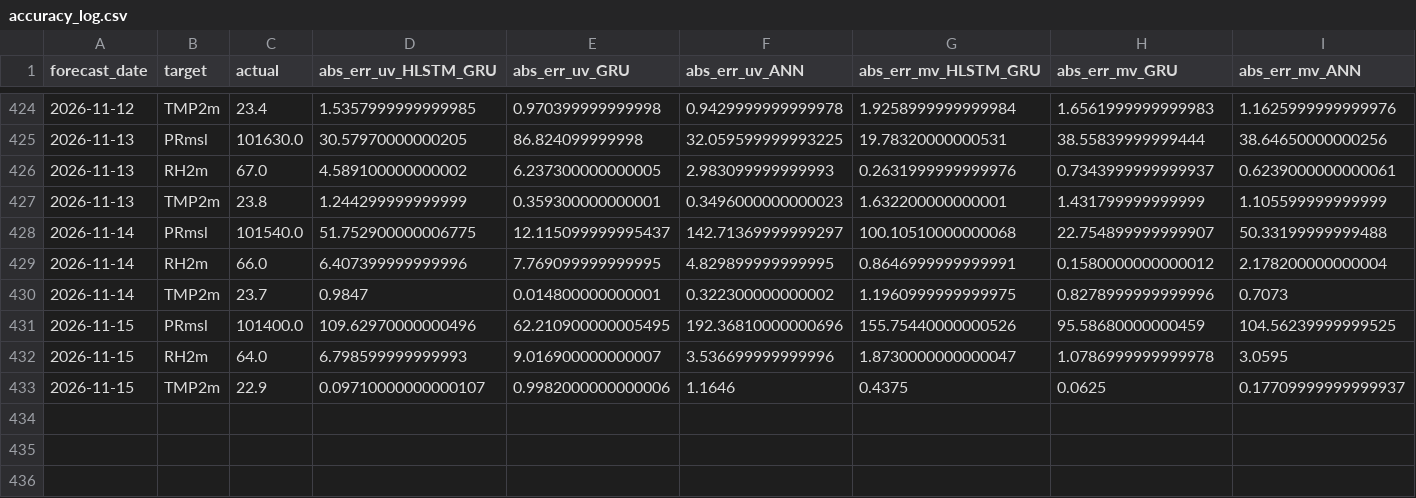
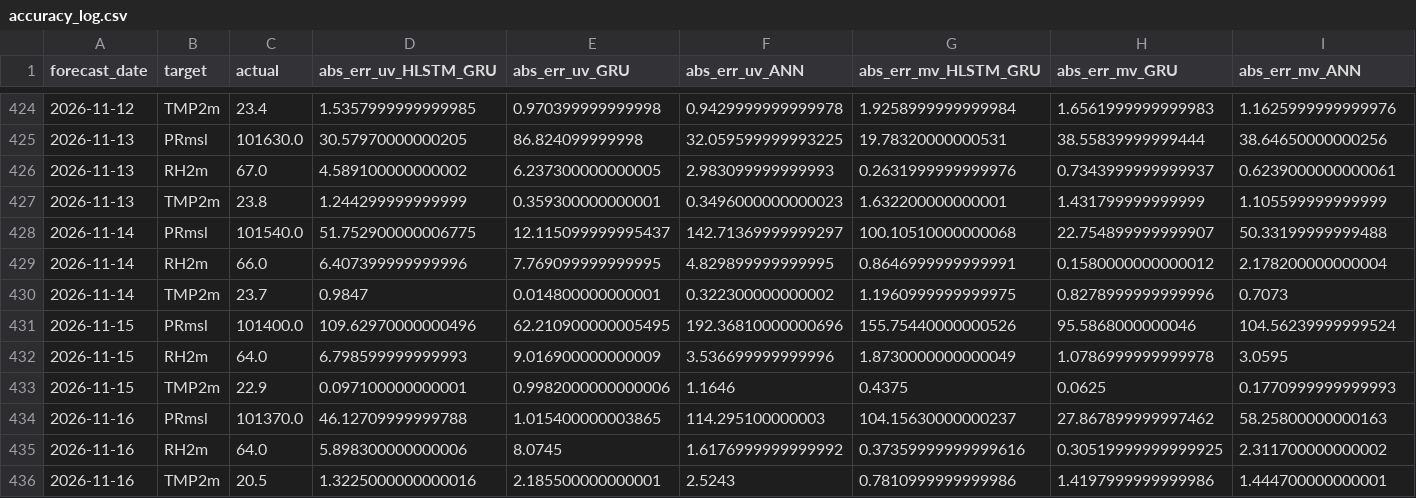
Before and after one commit to souravk03/openmeteo-live-forecast-v2, a CSV file: data/om/Delhi/logs/accuracy_log.csv, drawn as a sheet; only a part is shown, gaps mark what is left out; rows hold the shown columns only; the diff names each change by its address in the sheet, - before the commit and + after, or states it on an @@ line.

Commit message:
[Delhi] accuracy_log.csv 2026-11-16

```diff
--- a/data/om/Delhi/logs/accuracy_log.csv
+++ b/data/om/Delhi/logs/accuracy_log.csv
-H431 (abs_err_mv_GRU): 95.58680000000459
+H431 (abs_err_mv_GRU): 95.5868000000046
-I431 (abs_err_mv_ANN): 104.56239999999525
+I431 (abs_err_mv_ANN): 104.56239999999524
-E432 (abs_err_uv_GRU): 9.016900000000007
+E432 (abs_err_uv_GRU): 9.016900000000009
-G432 (abs_err_mv_HLSTM_GRU): 1.8730000000000047
+G432 (abs_err_mv_HLSTM_GRU): 1.8730000000000049
-D433 (abs_err_uv_HLSTM_GRU): 0.09710000000000107
+D433 (abs_err_uv_HLSTM_GRU): 0.097100000000001
-I433 (abs_err_mv_ANN): 0.17709999999999937
+I433 (abs_err_mv_ANN): 0.1770999999999993
+row 434: 2026-11-16 | PRmsl | 101370.0 | 46.12709999999788 | 1.015400000003865 | 114.295100000003 | 104.15630000000237 | 27.867899999997462 | 58.25800000000163
+row 435: 2026-11-16 | RH2m | 64.0 | 5.898300000000006 | 8.0745 | 1.6176999999999992 | 0.37359999999999616 | 0.30519999999999925 | 2.311700000000002
+row 436: 2026-11-16 | TMP2m | 20.5 | 1.3225000000000016 | 2.185500000000001 | 2.5243 | 0.7810999999999986 | 1.4197999999999986 | 1.444700000000001
```
